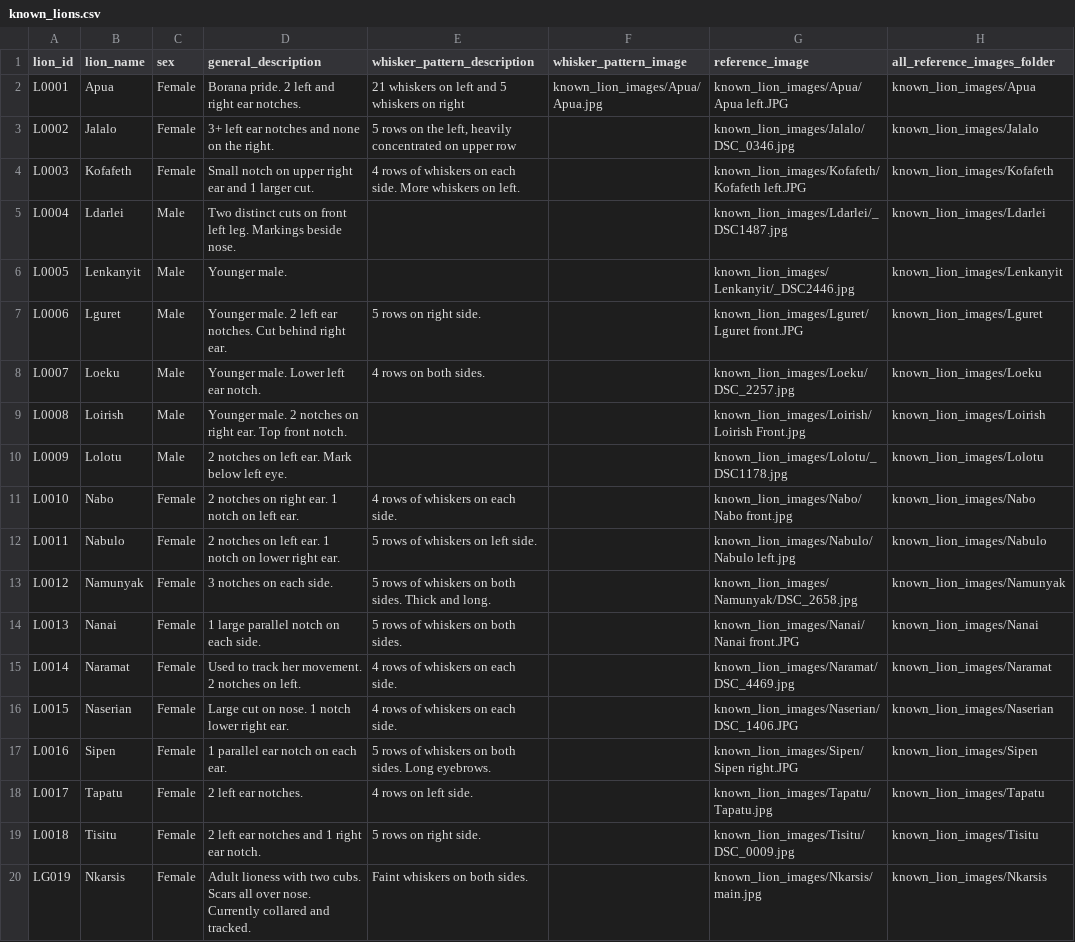
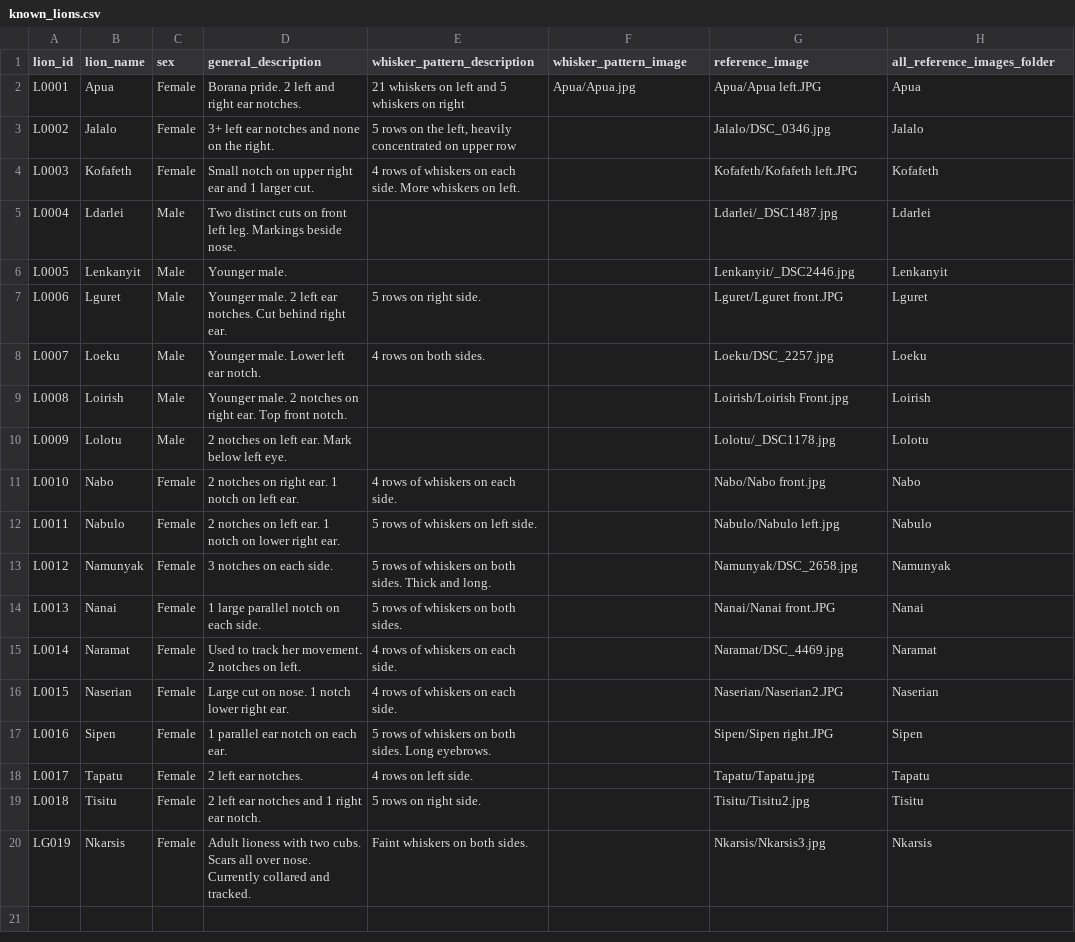
Before and after one commit to roscoeheuer/LionGuard-ID, a CSV file: known_lions.csv, drawn as a sheet.

Commit message:
Update known_lions.csv

```diff
--- a/known_lions.csv
+++ b/known_lions.csv
@@ -1,20 +1,20 @@
 lion_id,lion_name,sex,general_description,whisker_pattern_description,whisker_pattern_image,reference_image,all_reference_images_folder
-L0001,Apua,Female,Borana pride. 2 left and right ear notches.,21 whiskers on left and 5 whiskers on right,known_lion_images/Apua/Apua.jpg,known_lion_images/Apua/Apua left.JPG,known_lion_images/Apua
-L0002,Jalalo,Female,3+ left ear notches and none on the right.,"5 rows on the left, heavily concentrated on upper row",,known_lion_images/Jalalo/DSC_0346.jpg,known_lion_images/Jalalo
-L0003,Kofafeth,Female,Small notch on upper right ear and 1 larger cut.,4 rows of whiskers on each side. More whiskers on left.,,known_lion_images/Kofafeth/Kofafeth left.JPG,known_lion_images/Kofafeth
-L0004,Ldarlei,Male,Two distinct cuts on front left leg. Markings beside nose.,,,known_lion_images/Ldarlei/_DSC1487.jpg,known_lion_images/Ldarlei
-L0005,Lenkanyit,Male,Younger male.,,,known_lion_images/Lenkanyit/_DSC2446.jpg,known_lion_images/Lenkanyit
-L0006,Lguret,Male,Younger male. 2 left ear notches. Cut behind right ear.,5 rows on right side.,,known_lion_images/Lguret/Lguret front.JPG,known_lion_images/Lguret
-L0007,Loeku,Male,Younger male. Lower left ear notch.,4 rows on both sides.,,known_lion_images/Loeku/DSC_2257.jpg,known_lion_images/Loeku
-L0008,Loirish,Male,Younger male. 2 notches on right ear. Top front notch.,,,known_lion_images/Loirish/Loirish Front.jpg,known_lion_images/Loirish
-L0009,Lolotu,Male,2 notches on left ear. Mark below left eye.,,,known_lion_images/Lolotu/_DSC1178.jpg,known_lion_images/Lolotu
-L0010,Nabo,Female,2 notches on right ear. 1 notch on left ear.,4 rows of whiskers on each side.,,known_lion_images/Nabo/Nabo front.jpg,known_lion_images/Nabo
-L0011,Nabulo,Female,2 notches on left ear. 1 notch on lower right ear.,5 rows of whiskers on left side.,,known_lion_images/Nabulo/Nabulo left.jpg,known_lion_images/Nabulo
-L0012,Namunyak,Female,3 notches on each side.,5 rows of whiskers on both sides. Thick and long.,,known_lion_images/Namunyak/DSC_2658.jpg,known_lion_images/Namunyak
-L0013,Nanai,Female,1 large parallel notch on each side.,5 rows of whiskers on both sides.,,known_lion_images/Nanai/Nanai front.JPG,known_lion_images/Nanai
-L0014,Naramat,Female,Used to track her movement. 2 notches on left.,4 rows of whiskers on each side.,,known_lion_images/Naramat/DSC_4469.jpg,known_lion_images/Naramat
-L0015,Naserian,Female,Large cut on nose. 1 notch lower right ear.,4 rows of whiskers on each side.,,known_lion_images/Naserian/DSC_1406.JPG,known_lion_images/Naserian
-L0016,Sipen,Female,1 parallel ear notch on each ear.,5 rows of whiskers on both sides. Long eyebrows.,,known_lion_images/Sipen/Sipen right.JPG,known_lion_images/Sipen
-L0017,Tapatu,Female,2 left ear notches.,4 rows on left side.,,known_lion_images/Tapatu/Tapatu.jpg,known_lion_images/Tapatu
-L0018,Tisitu,Female,2 left ear notches and 1 right ear notch.,5 rows on right side.,,known_lion_images/Tisitu/DSC_0009.jpg,known_lion_images/Tisitu
-LG019,Nkarsis,Female,Adult lioness with two cubs. Scars all over nose. Currently collared and tracked. ,Faint whiskers on both sides. ,,known_lion_images/Nkarsis/main.jpg,known_lion_images/Nkarsis
+L0001,Apua,Female,Borana pride. 2 left and right ear notches.,21 whiskers on left and 5 whiskers on right,Apua/Apua.jpg,Apua/Apua left.JPG,Apua
+L0002,Jalalo,Female,3+ left ear notches and none on the right.,"5 rows on the left, heavily concentrated on upper row",,Jalalo/DSC_0346.jpg,Jalalo
+L0003,Kofafeth,Female,Small notch on upper right ear and 1 larger cut.,4 rows of whiskers on each side. More whiskers on left.,,Kofafeth/Kofafeth left.JPG,Kofafeth
+L0004,Ldarlei,Male,Two distinct cuts on front left leg. Markings beside nose.,,,Ldarlei/_DSC1487.jpg,Ldarlei
+L0005,Lenkanyit,Male,Younger male.,,,Lenkanyit/_DSC2446.jpg,Lenkanyit
+L0006,Lguret,Male,Younger male. 2 left ear notches. Cut behind right ear.,5 rows on right side.,,Lguret/Lguret front.JPG,Lguret
+L0007,Loeku,Male,Younger male. Lower left ear notch.,4 rows on both sides.,,Loeku/DSC_2257.jpg,Loeku
+L0008,Loirish,Male,Younger male. 2 notches on right ear. Top front notch.,,,Loirish/Loirish Front.jpg,Loirish
+L0009,Lolotu,Male,2 notches on left ear. Mark below left eye.,,,Lolotu/_DSC1178.jpg,Lolotu
+L0010,Nabo,Female,2 notches on right ear. 1 notch on left ear.,4 rows of whiskers on each side.,,Nabo/Nabo front.jpg,Nabo
+L0011,Nabulo,Female,2 notches on left ear. 1 notch on lower right ear.,5 rows of whiskers on left side.,,Nabulo/Nabulo left.jpg,Nabulo
+L0012,Namunyak,Female,3 notches on each side.,5 rows of whiskers on both sides. Thick and long.,,Namunyak/DSC_2658.jpg,Namunyak
+L0013,Nanai,Female,1 large parallel notch on each side.,5 rows of whiskers on both sides.,,Nanai/Nanai front.JPG,Nanai
+L0014,Naramat,Female,Used to track her movement. 2 notches on left.,4 rows of whiskers on each side.,,Naramat/DSC_4469.jpg,Naramat
+L0015,Naserian,Female,Large cut on nose. 1 notch lower right ear.,4 rows of whiskers on each side.,,Naserian/Naserian2.JPG,Naserian
+L0016,Sipen,Female,1 parallel ear notch on each ear.,5 rows of whiskers on both sides. Long eyebrows.,,Sipen/Sipen right.JPG,Sipen
+L0017,Tapatu,Female,2 left ear notches.,4 rows on left side.,,Tapatu/Tapatu.jpg,Tapatu
+L0018,Tisitu,Female,2 left ear notches and 1 right ear notch.,5 rows on right side.,,Tisitu/Tisitu2.jpg,Tisitu
+LG019,Nkarsis,Female,Adult lioness with two cubs. Scars all over nose. Currently collared and tracked. ,Faint whiskers on both sides. ,,Nkarsis/Nkarsis3.jpg,Nkarsis
```
